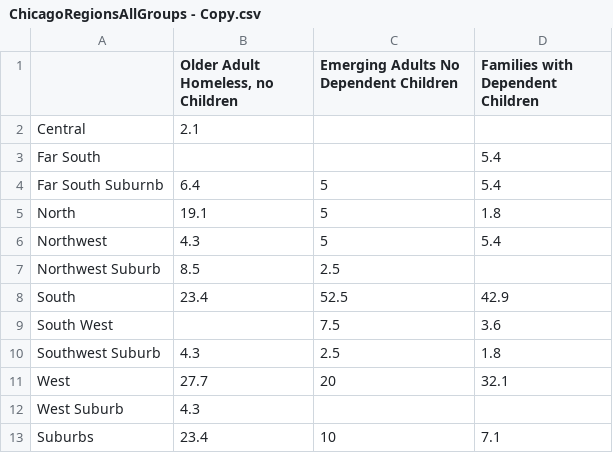
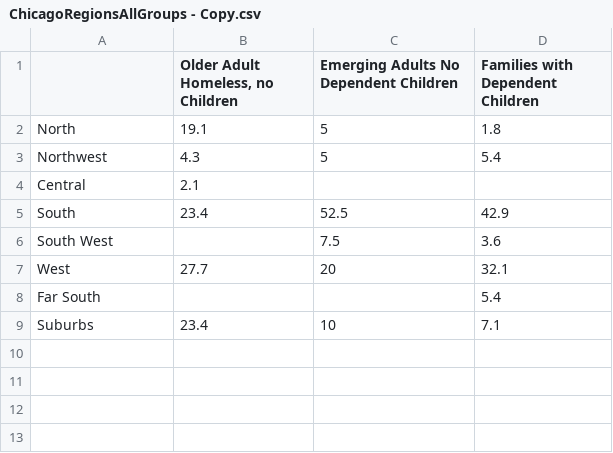
Before and after one commit to Amandanoelward/GitHubFHP_Repository, a CSV file: Housing 2/ChicagoRegionsAllGroups - Copy.csv, drawn as a sheet.

Commit message:
Update ChicagoRegionsAllGroups - Copy.csv

```diff
--- a/Housing 2/ChicagoRegionsAllGroups - Copy.csv
+++ b/Housing 2/ChicagoRegionsAllGroups - Copy.csv
@@ -1,13 +1,9 @@
 ,"Older Adult Homeless, no Children",Emerging Adults No Dependent Children,Families with Dependent Children
-Central,2.1,,
-Far South,,,5.4
-Far South Suburnb,6.4,5,5.4
 North,19.1,5,1.8
 Northwest,4.3,5,5.4
-Northwest Suburb,8.5,2.5,
+Central,2.1,,
 South,23.4,52.5,42.9
 South West,,7.5,3.6
-Southwest Suburb,4.3,2.5,1.8
 West,27.7,20,32.1
-West Suburb,4.3,,
+Far South,,,5.4
 Suburbs,23.4,10,7.1
```
